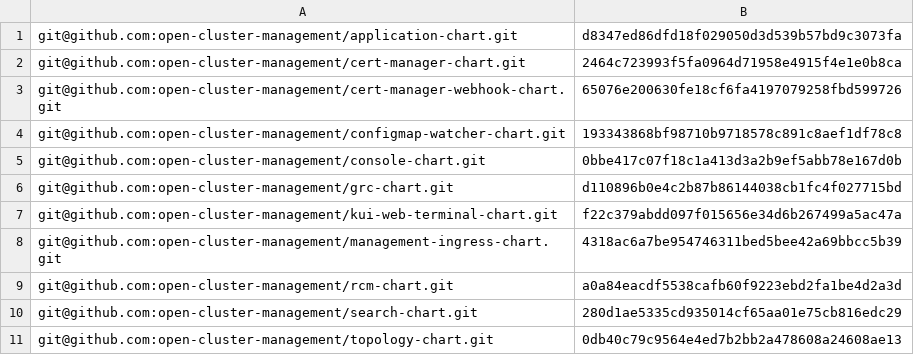
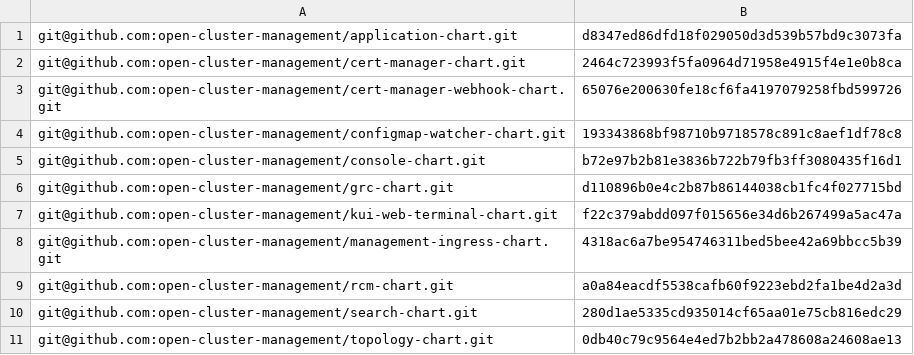
Before and after one commit to stolostron/multiclusterhub-repo, a CSV file: cicd-scripts/chartSHA.csv, drawn as a sheet.

Commit message:
Update chartSHA.csv

```diff
--- a/cicd-scripts/chartSHA.csv
+++ b/cicd-scripts/chartSHA.csv
@@ -4,3 +4,3 @@ git@github.com:open-cluster-management/cert-manager-webhook-chart.git,65076e2006
 git@github.com:open-cluster-management/configmap-watcher-chart.git,193343868bf98710b9718578c891c8aef1df78c8
-git@github.com:open-cluster-management/console-chart.git,0bbe417c07f18c1a413d3a2b9ef5abb78e167d0b
+git@github.com:open-cluster-management/console-chart.git,b72e97b2b81e3836b722b79fb3ff3080435f16d1
 git@github.com:open-cluster-management/grc-chart.git,d110896b0e4c2b87b86144038cb1fc4f027715bd
```
